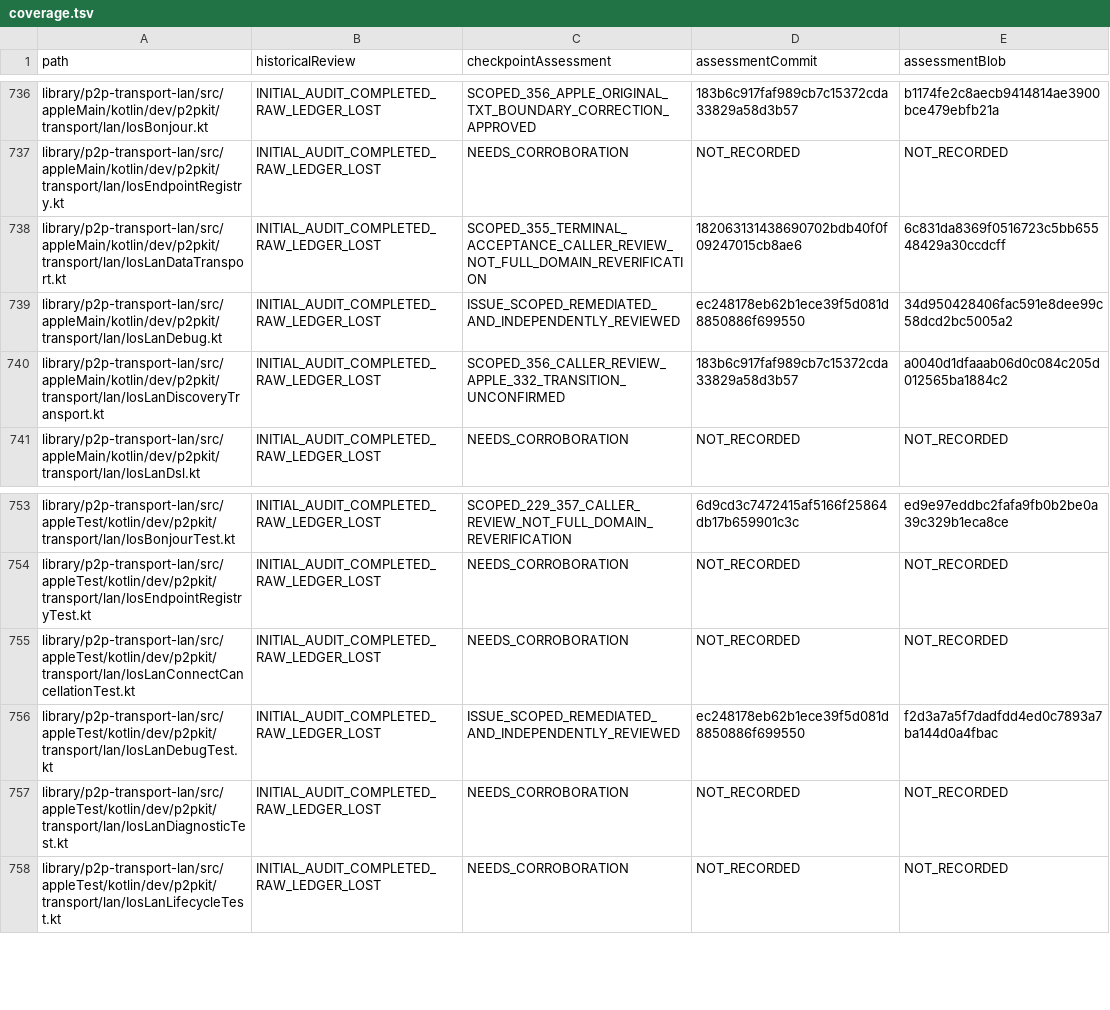
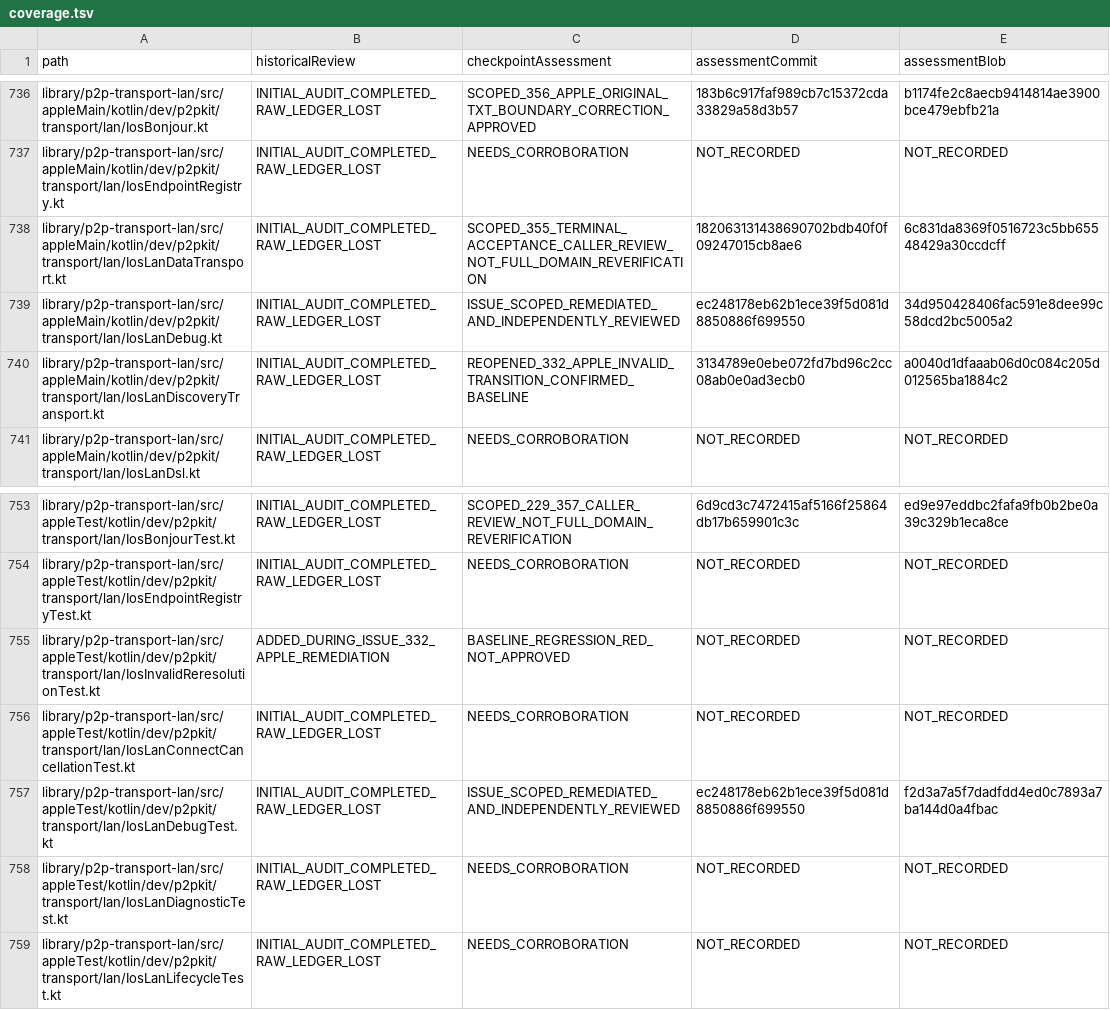
Before and after one commit to p2pKit/P2pKit, a TSV file: docs/audit/2026-09-04/coverage.tsv, drawn as a sheet; only a part is shown, gaps mark what is left out.

Commit message:
docs(audit): reopen confirmed Apple scope of issue 332

```diff
--- a/docs/audit/2026-09-04/coverage.tsv
+++ b/docs/audit/2026-09-04/coverage.tsv
@@ -739,3 +739,3 @@ library/p2p-transport-lan/src/appleMain/kotlin/dev/p2pkit/transport/lan/IosLanDa
 library/p2p-transport-lan/src/appleMain/kotlin/dev/p2pkit/transport/lan/IosLanDebug.kt	INITIAL_AUDIT_COMPLETED_RAW_LEDGER_LOST	ISSUE_SCOPED_REMEDIATED_AND_INDEPENDENTLY_REVIEWED	ec248178eb62b1ece39f5d081d8850886f699550	34d950428406fac591e8dee99c58dcd2bc5005a2
-library/p2p-transport-lan/src/appleMain/kotlin/dev/p2pkit/transport/lan/IosLanDiscoveryTransport.kt	INITIAL_AUDIT_COMPLETED_RAW_LEDGER_LOST	SCOPED_356_CALLER_REVIEW_APPLE_332_TRANSITION_UNCONFIRMED	183b6c917faf989cb7c15372cda33829a58d3b57	a0040d1dfaaab06d0c084c205d012565ba1884c2
+library/p2p-transport-lan/src/appleMain/kotlin/dev/p2pkit/transport/lan/IosLanDiscoveryTransport.kt	INITIAL_AUDIT_COMPLETED_RAW_LEDGER_LOST	REOPENED_332_APPLE_INVALID_TRANSITION_CONFIRMED_BASELINE	3134789e0ebe072fd7bd96c2cc08ab0e0ad3ecb0	a0040d1dfaaab06d0c084c205d012565ba1884c2
 library/p2p-transport-lan/src/appleMain/kotlin/dev/p2pkit/transport/lan/IosLanDsl.kt	INITIAL_AUDIT_COMPLETED_RAW_LEDGER_LOST	NEEDS_CORROBORATION	NOT_RECORDED	NOT_RECORDED
@@ -754,2 +754,3 @@ library/p2p-transport-lan/src/appleTest/kotlin/dev/p2pkit/transport/lan/IosBonjo
 library/p2p-transport-lan/src/appleTest/kotlin/dev/p2pkit/transport/lan/IosEndpointRegistryTest.kt	INITIAL_AUDIT_COMPLETED_RAW_LEDGER_LOST	NEEDS_CORROBORATION	NOT_RECORDED	NOT_RECORDED
+library/p2p-transport-lan/src/appleTest/kotlin/dev/p2pkit/transport/lan/IosInvalidReresolutionTest.kt	ADDED_DURING_ISSUE_332_APPLE_REMEDIATION	BASELINE_REGRESSION_RED_NOT_APPROVED	NOT_RECORDED	NOT_RECORDED
 library/p2p-transport-lan/src/appleTest/kotlin/dev/p2pkit/transport/lan/IosLanConnectCancellationTest.kt	INITIAL_AUDIT_COMPLETED_RAW_LEDGER_LOST	NEEDS_CORROBORATION	NOT_RECORDED	NOT_RECORDED
```
Also changed, not shown: 6 other files.
